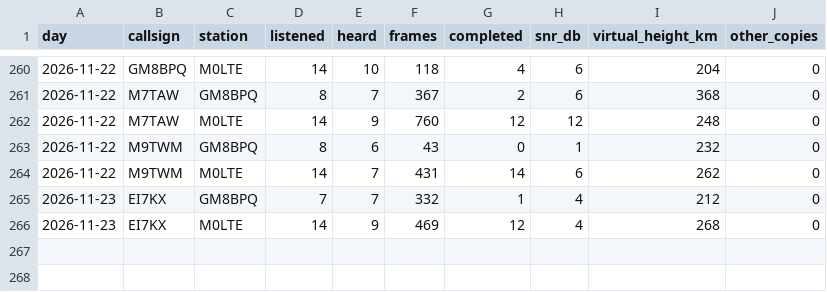
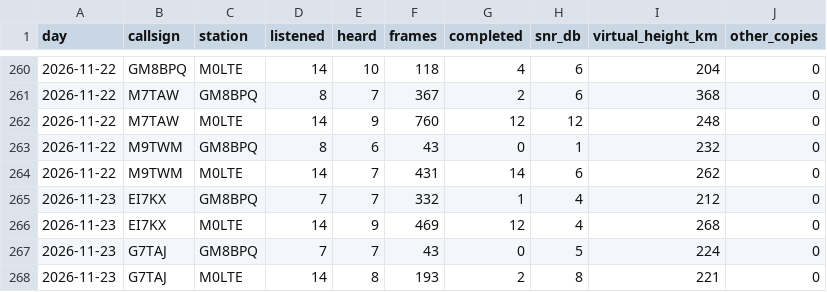
Before and after one commit to packet-net/pdn-mailcast, a CSV file: reports/data/stations.csv, drawn as a sheet; only a part is shown, gaps mark what is left out; the diff names each change by its address in the sheet, - before the commit and + after, or states it on an @@ line.

```diff
--- a/reports/data/stations.csv
+++ b/reports/data/stations.csv
+row 267: 2026-11-23 | G7TAJ | GM8BPQ | 7 | 7 | 43 | 0 | 5 | 224 | 0
+row 268: 2026-11-23 | G7TAJ | M0LTE | 14 | 8 | 193 | 2 | 8 | 221 | 0
```
Also changed, not shown: reports/data/reports.csv, reports/data/slots.csv.
